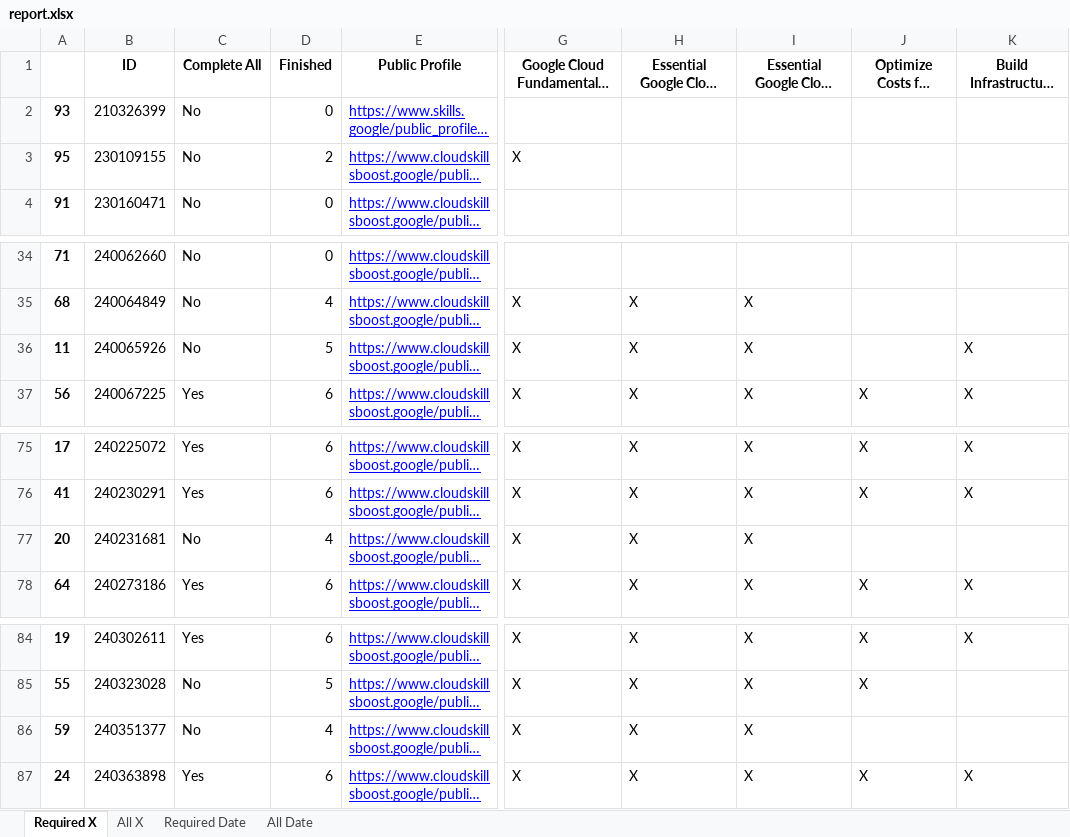
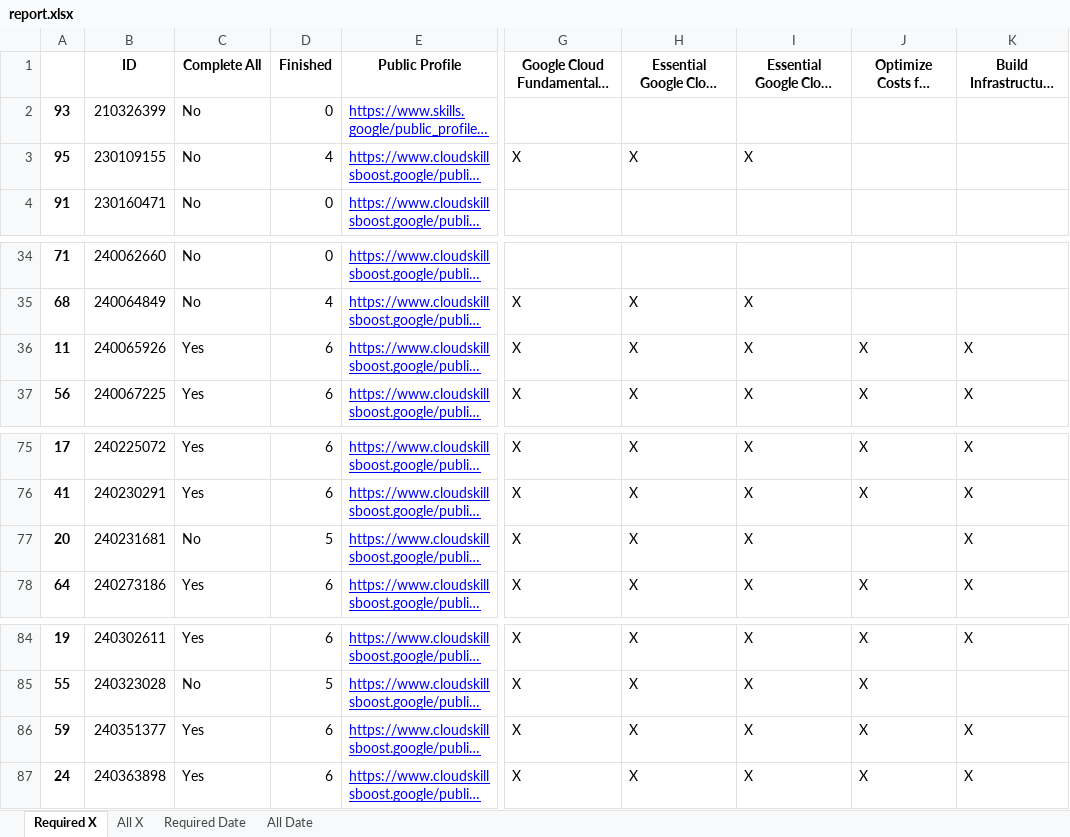
Before and after one commit to wongcyrus/google-cloud-skills-boost-progress-checker, an Excel workbook: report.xlsx, sheet Required X, drawn as a sheet; only a part is shown, gaps mark what is left out; long unchanged cells end in …; values as stored, in another font and other column widths than the file's, no borders; the diff names each change by its address in the sheet, - before the commit and + after, or states it on an @@ line.

```diff
--- a/report.xlsx (sheet Required X)
+++ b/report.xlsx (sheet Required X)
-D3: 2
+D3: 4
-H3: (empty)
+H3: X
-I3: (empty)
+I3: X
-C36: No
+C36: Yes
-D36: 5
+D36: 6
-J36: (empty)
+J36: X
-D77: 4
+D77: 5
-K77: (empty)
+K77: X
-C86: No
+C86: Yes
-D86: 4
+D86: 6
-J86: (empty)
+J86: X
-K86: (empty)
+K86: X
```
Also changed, not shown: sheet Required Date, sheet All X, sheet All Date, 2 other files.
